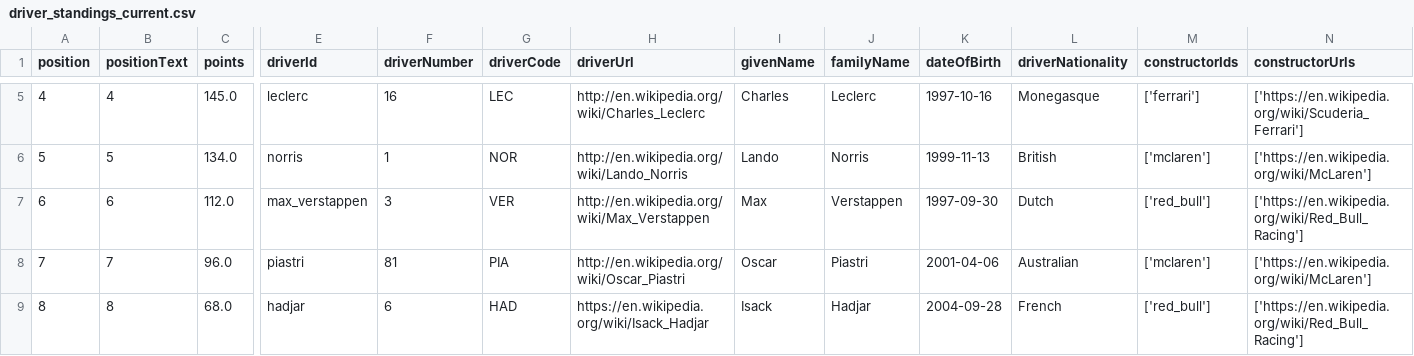
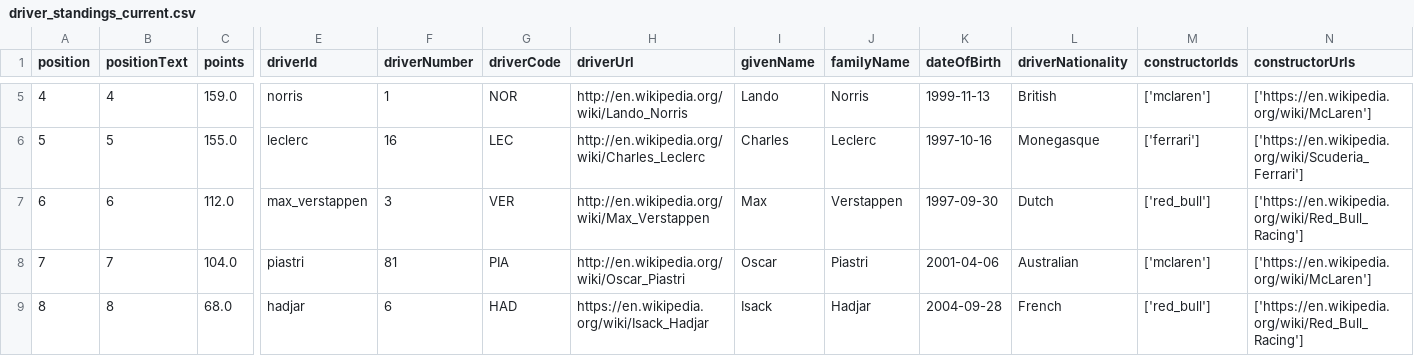
Before and after one commit to Rochit1/F1-Analytics-Dashboard, a CSV file: data/driver_standings_current.csv, drawn as a sheet; only a part is shown, gaps mark what is left out; the diff covers the shown part only; the diff names each change by its address in the sheet, - before the commit and + after, or states it on an @@ line.

```diff
--- a/data/driver_standings_current.csv
+++ b/data/driver_standings_current.csv
-C5 (points): 145.0
+C5 (points): 159.0
-E5 (driverId): leclerc
+E5 (driverId): norris
-F5 (driverNumber): 16
+F5 (driverNumber): 1
-G5 (driverCode): LEC
+G5 (driverCode): NOR
-H5 (driverUrl): http://en.wikipedia.org/wiki/Charles_Leclerc
+H5 (driverUrl): http://en.wikipedia.org/wiki/Lando_Norris
-I5 (givenName): Charles
+I5 (givenName): Lando
-J5 (familyName): Leclerc
+J5 (familyName): Norris
-K5 (dateOfBirth): 1997-10-16
+K5 (dateOfBirth): 1999-11-13
-L5 (driverNationality): Monegasque
+L5 (driverNationality): British
-M5 (constructorIds): ['ferrari']
+M5 (constructorIds): ['mclaren']
-N5 (constructorUrls): ['https://en.wikipedia.org/wiki/Scuderia_Ferrari']
+N5 (constructorUrls): ['https://en.wikipedia.org/wiki/McLaren']
-C6 (points): 134.0
+C6 (points): 155.0
-E6 (driverId): norris
+E6 (driverId): leclerc
-F6 (driverNumber): 1
+F6 (driverNumber): 16
-G6 (driverCode): NOR
+G6 (driverCode): LEC
-H6 (driverUrl): http://en.wikipedia.org/wiki/Lando_Norris
+H6 (driverUrl): http://en.wikipedia.org/wiki/Charles_Leclerc
-I6 (givenName): Lando
+I6 (givenName): Charles
-J6 (familyName): Norris
+J6 (familyName): Leclerc
-K6 (dateOfBirth): 1999-11-13
+K6 (dateOfBirth): 1997-10-16
-L6 (driverNationality): British
+L6 (driverNationality): Monegasque
-M6 (constructorIds): ['mclaren']
+M6 (constructorIds): ['ferrari']
-N6 (constructorUrls): ['https://en.wikipedia.org/wiki/McLaren']
+N6 (constructorUrls): ['https://en.wikipedia.org/wiki/Scuderia_Ferrari']
-C8 (points): 96.0
+C8 (points): 104.0
```
Also changed, not shown: 1 added row, 1 removed row, 106 edited cells and row numbers in column A elsewhere in this file, data/complete_race_results.csv, data/constructor_points_breakdown.csv, 8 other files.
